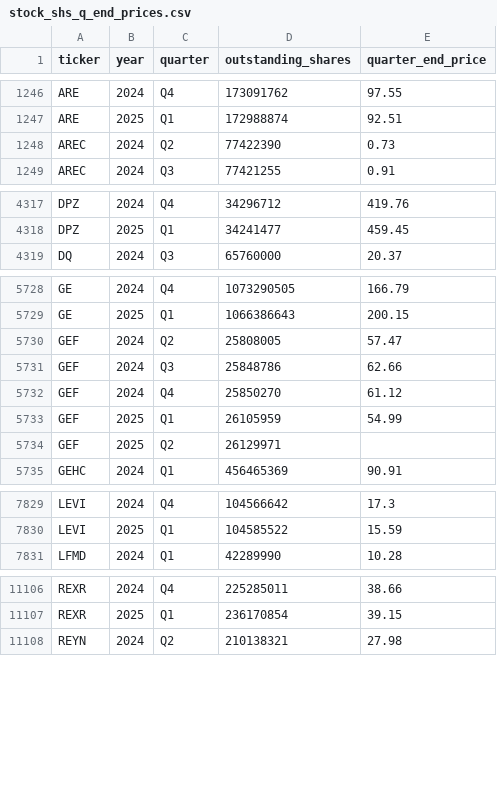
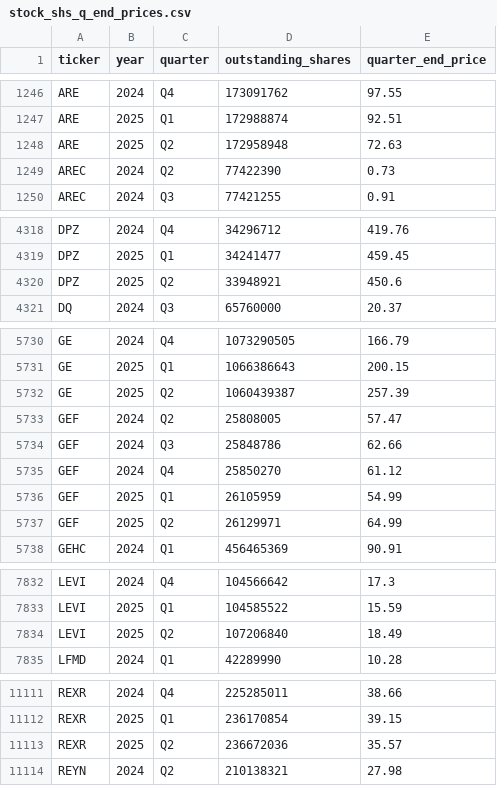
Before and after one commit to andreiCiocirlan/quarterly_holdings, a CSV file: data/external/stock_shs_q_end_prices.csv, drawn as a sheet; only a part is shown, gaps mark what is left out; the diff covers the shown part only.

Commit message:
updates from today

```diff
--- a/data/external/stock_shs_q_end_prices.csv
+++ b/data/external/stock_shs_q_end_prices.csv
@@ -1247,2 +1247,3 @@ ARE,2024,Q4,173091762,97.55
 ARE,2025,Q1,172988874,92.51
+ARE,2025,Q2,172958948,72.63
 AREC,2024,Q2,77422390,0.73
@@ -4318,2 +4319,3 @@ DPZ,2024,Q4,34296712,419.76
 DPZ,2025,Q1,34241477,459.45
+DPZ,2025,Q2,33948921,450.6
 DQ,2024,Q3,65760000,20.37
@@ -5729,2 +5731,3 @@ GE,2024,Q4,1073290505,166.79
 GE,2025,Q1,1066386643,200.15
+GE,2025,Q2,1060439387,257.39
 GEF,2024,Q2,25808005,57.47
@@ -5733,3 +5736,3 @@ GEF,2024,Q4,25850270,61.12
 GEF,2025,Q1,26105959,54.99
-GEF,2025,Q2,26129971,
+GEF,2025,Q2,26129971,64.99
 GEHC,2024,Q1,456465369,90.91
@@ -7830,2 +7833,3 @@ LEVI,2024,Q4,104566642,17.3
 LEVI,2025,Q1,104585522,15.59
+LEVI,2025,Q2,107206840,18.49
 LFMD,2024,Q1,42289990,10.28
@@ -11107,2 +11112,3 @@ REXR,2024,Q4,225285011,38.66
 REXR,2025,Q1,236170854,39.15
+REXR,2025,Q2,236672036,35.57
 REYN,2024,Q2,210138321,27.98
```
Also changed, not shown: 1 added row and 41 edited cells elsewhere in this file.
